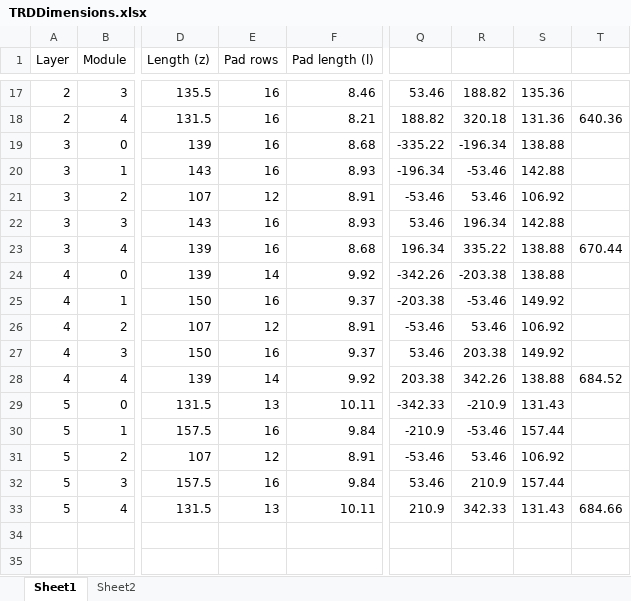
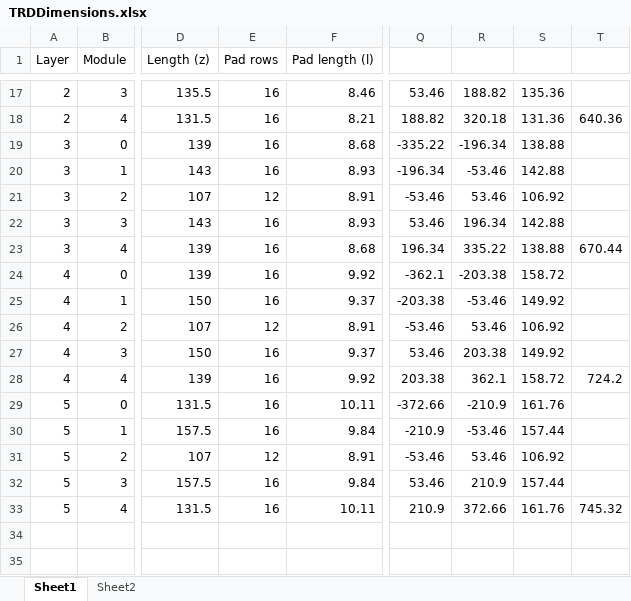
Before and after one commit to samperumal/alice-trd-event-display, an Excel workbook: TRDDimensions.xlsx, sheet Sheet1, drawn as a sheet; only a part is shown, gaps mark what is left out; values as stored, in another font and other column widths than the file's, no borders; the diff names each change by its address in the sheet, - before the commit and + after, or states it on an @@ line.

Commit message:
Fix 13 and 14 row data

```diff
--- a/TRDDimensions.xlsx (sheet Sheet1)
+++ b/TRDDimensions.xlsx (sheet Sheet1)
-E24 (Pad rows): 14
+E24 (Pad rows): 16
-Q24: -342.26
+Q24: -362.1
-S24: 138.88
+S24: 158.72
-E28 (Pad rows): 14
+E28 (Pad rows): 16
-R28: 342.26
+R28: 362.1
-S28: 138.88
+S28: 158.72
-T28: 684.52
+T28: 724.2
-E29 (Pad rows): 13
+E29 (Pad rows): 16
-Q29: -342.33
+Q29: -372.66
-S29: 131.43
+S29: 161.76
-E33 (Pad rows): 13
+E33 (Pad rows): 16
-R33: 342.33
+R33: 372.66
-S33: 131.43
+S33: 161.76
-T33: 684.66
+T33: 745.32
```
Also changed, not shown: sheet Sheet2.
